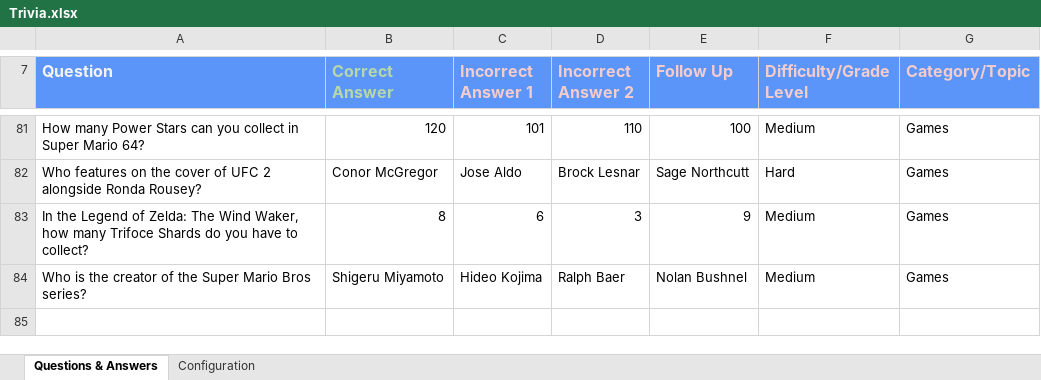
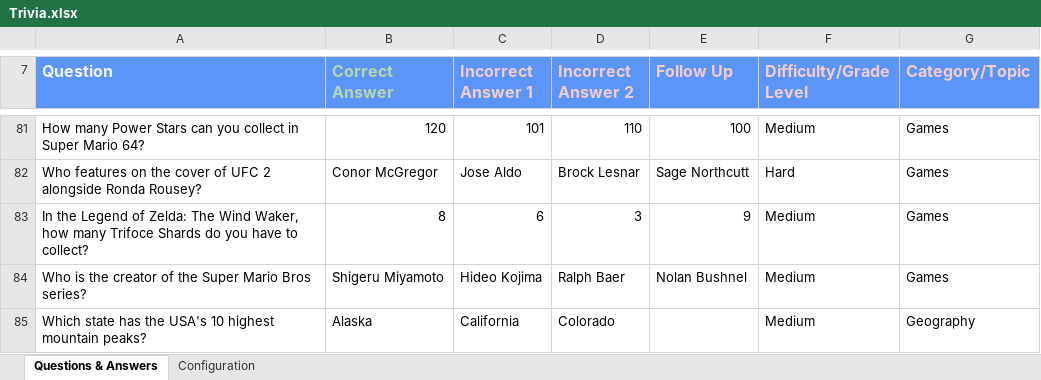
Before and after one commit to us241098/tQc_Quizathlon, an Excel workbook: Trivia.xlsx, sheet Questions & Answers, drawn as a sheet; only a part is shown, gaps mark what is left out; values as stored, in another font and other column widths than the file's, no borders; charts and pictures and table styles not drawn; the diff names each change by its address in the sheet, - before the commit and + after, or states it on an @@ line.

Commit message:
Added a question to the spreadsheet

```diff
--- a/Trivia.xlsx (sheet Questions & Answers)
+++ b/Trivia.xlsx (sheet Questions & Answers)
+row 85: Which state has the USA's 10 highest mountain peaks? | Alaska | California | Colorado |  | Medium | Geography
```
Also changed, not shown: charts or pictures.
